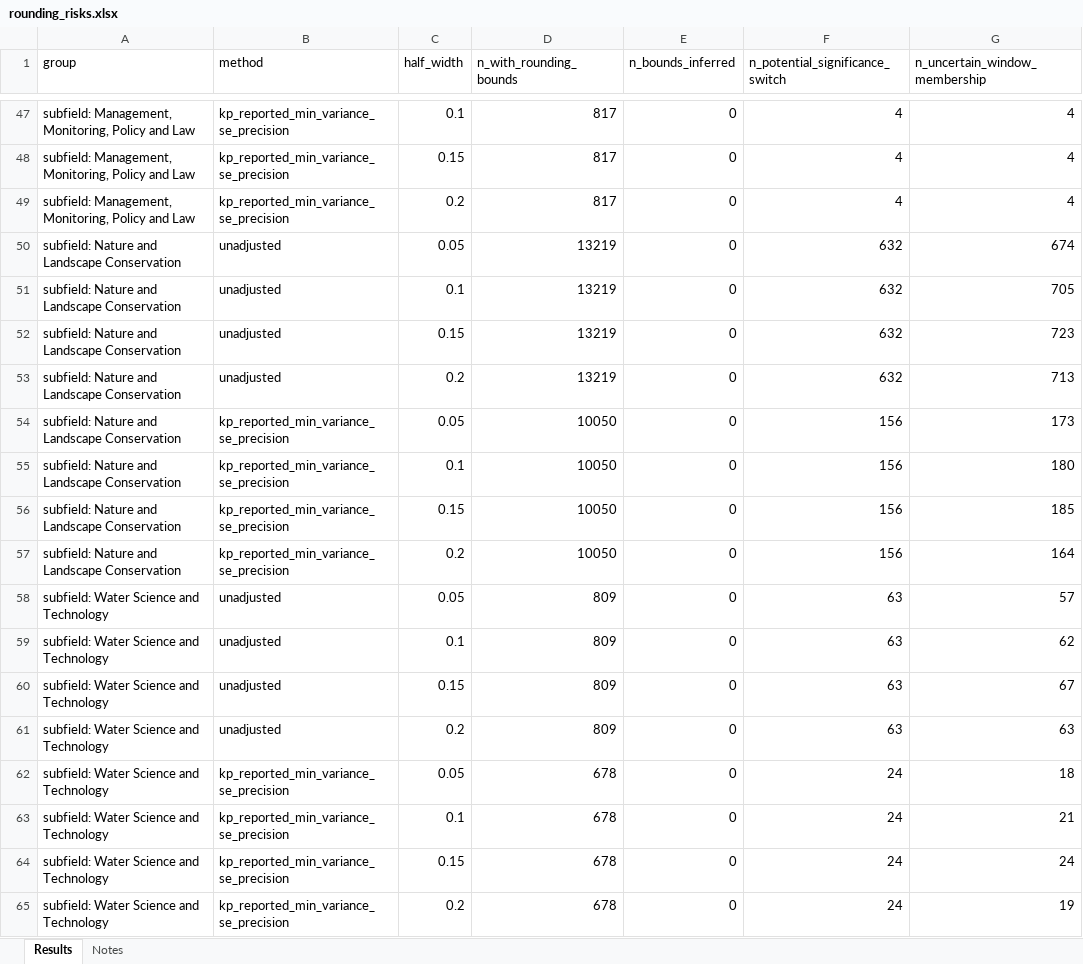
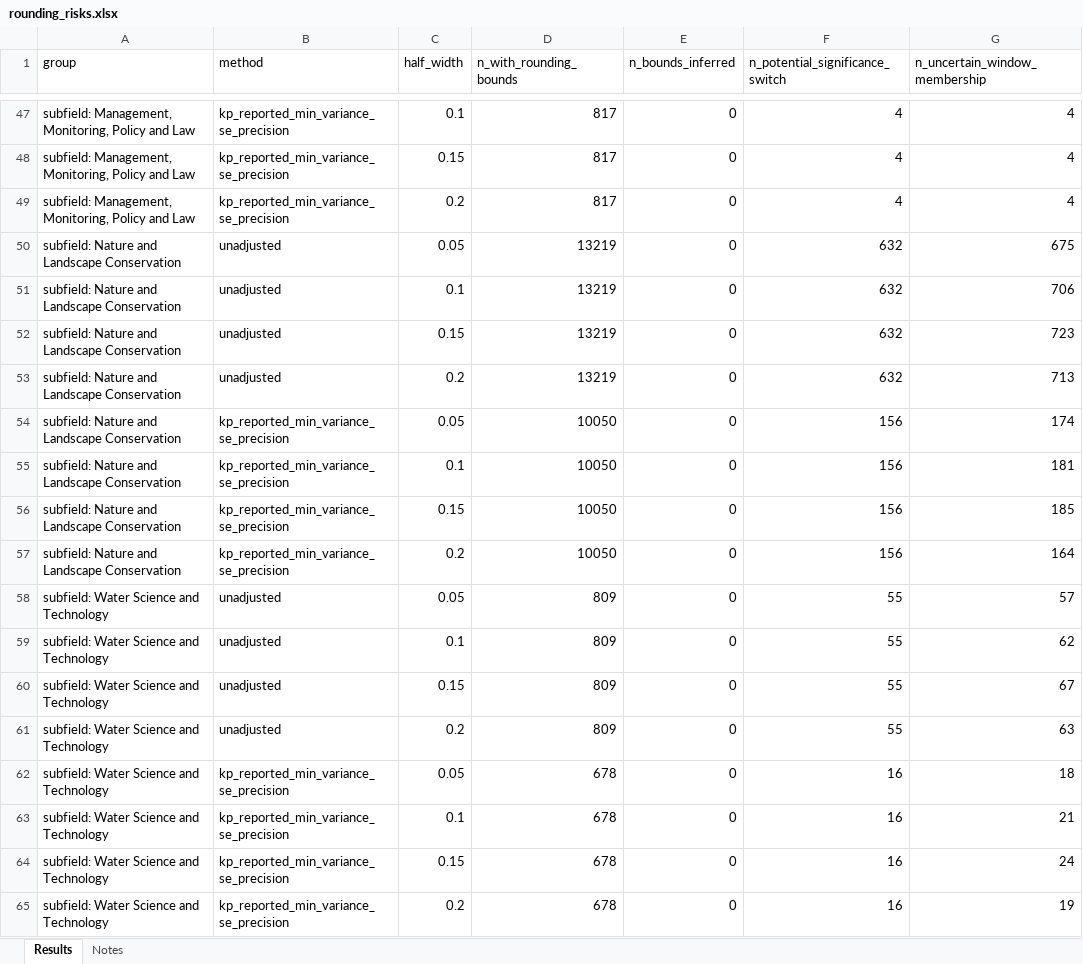
Before and after one commit to peterpuetz2020/replication_package_power_in_environmental_sciences, an Excel workbook: results/discontinuity_tests/rounding_risks.xlsx, sheet Results, drawn as a sheet; only a part is shown, gaps mark what is left out; values as stored, in another font and other column widths than the file's, no borders; table styles not drawn; the diff covers the shown part only; the diff names each change by its address in the sheet, - before the commit and + after, or states it on an @@ line.

```diff
--- a/results/discontinuity_tests/rounding_risks.xlsx (sheet Results)
+++ b/results/discontinuity_tests/rounding_risks.xlsx (sheet Results)
-G50 (n_uncertain_window_membership): 674
+G50 (n_uncertain_window_membership): 675
-G51 (n_uncertain_window_membership): 705
+G51 (n_uncertain_window_membership): 706
-G54 (n_uncertain_window_membership): 173
+G54 (n_uncertain_window_membership): 174
-G55 (n_uncertain_window_membership): 180
+G55 (n_uncertain_window_membership): 181
-F58:F61 (n_potential_significance_switch): 63
+F58:F61 (n_potential_significance_switch): 55
-F62:F65 (n_potential_significance_switch): 24
+F62:F65 (n_potential_significance_switch): 16
```
Also changed, not shown: 22 edited cells elsewhere in this sheet, results/discontinuity_tests/caliper_tests.xlsx, results/discontinuity_tests/precision_coverage.xlsx, 6 other files.
